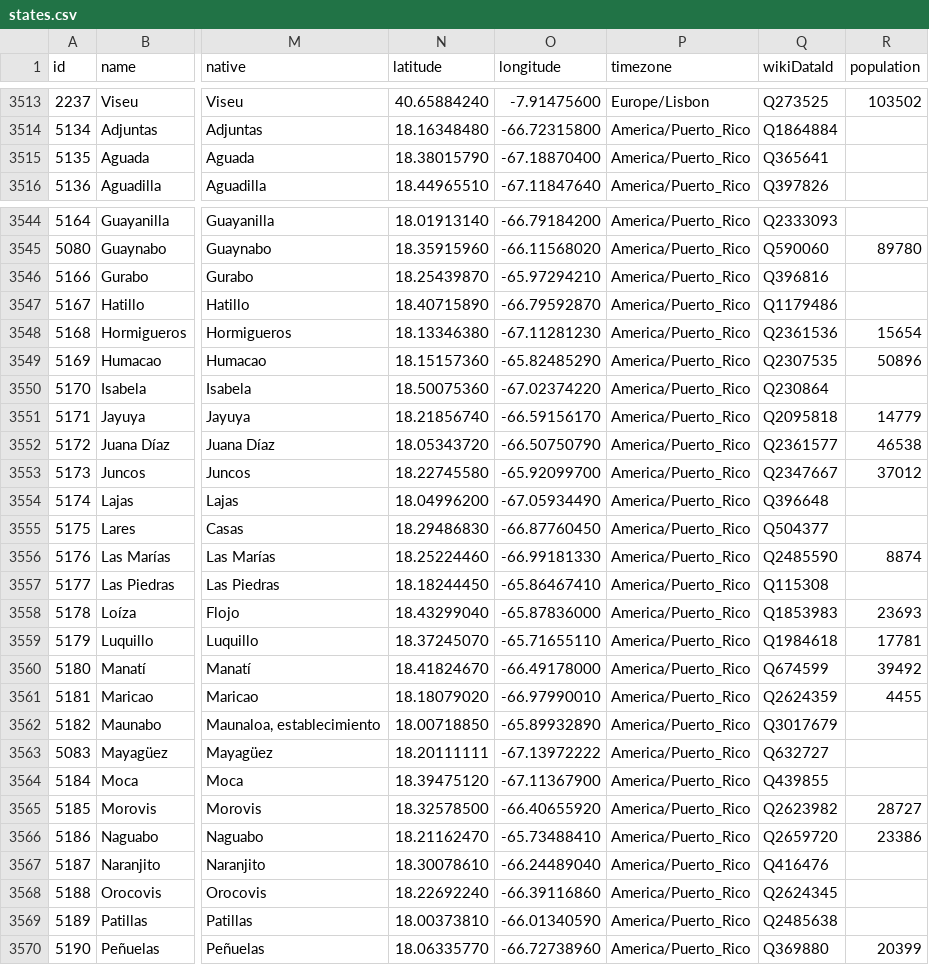
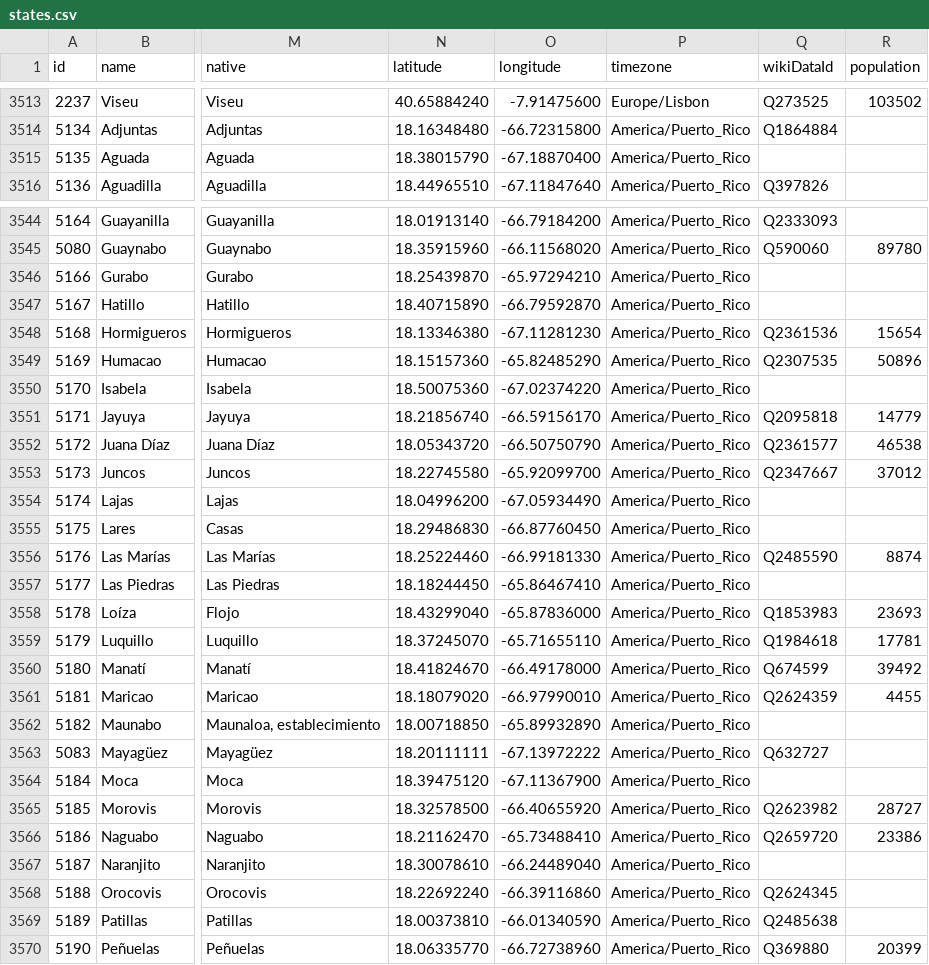
Before and after one commit to dr5hn/countries-states-cities-database, a CSV file: csv/states.csv, drawn as a sheet; only a part is shown, gaps mark what is left out; the diff covers the shown part only; the diff names each change by its address in the sheet, - before the commit and + after, or states it on an @@ line.

```diff
--- a/csv/states.csv
+++ b/csv/states.csv
-Q3515 (wikiDataId): Q365641
+Q3515 (wikiDataId): (empty)
-Q3546 (wikiDataId): Q396816
+Q3546 (wikiDataId): (empty)
-Q3547 (wikiDataId): Q1179486
+Q3547 (wikiDataId): (empty)
-Q3550 (wikiDataId): Q230864
+Q3550 (wikiDataId): (empty)
-Q3554 (wikiDataId): Q396648
+Q3554 (wikiDataId): (empty)
-Q3555 (wikiDataId): Q504377
+Q3555 (wikiDataId): (empty)
-Q3557 (wikiDataId): Q115308
+Q3557 (wikiDataId): (empty)
-Q3562 (wikiDataId): Q3017679
+Q3562 (wikiDataId): (empty)
-Q3564 (wikiDataId): Q439855
+Q3564 (wikiDataId): (empty)
-Q3567 (wikiDataId): Q416476
+Q3567 (wikiDataId): (empty)
```
Also changed, not shown: 26 edited cells elsewhere in this file, 30 other files.
